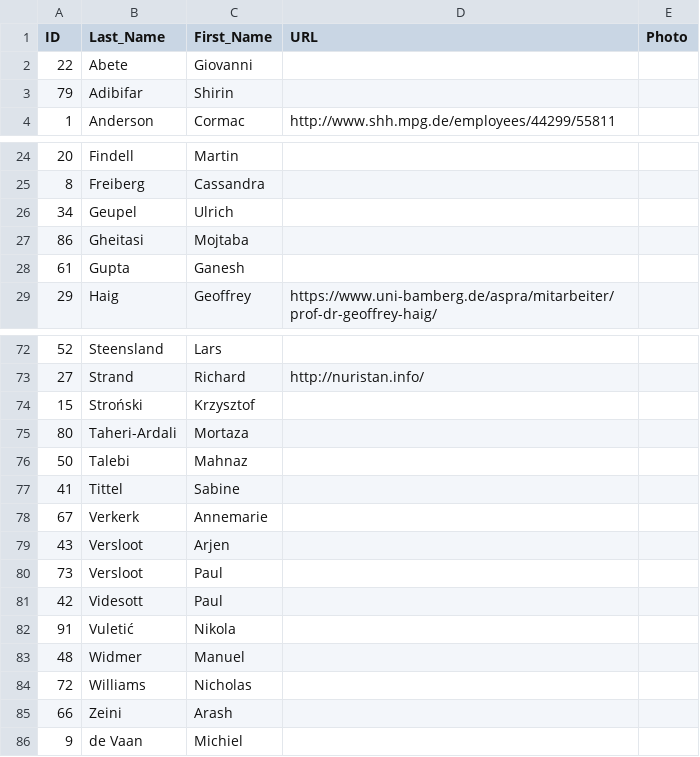
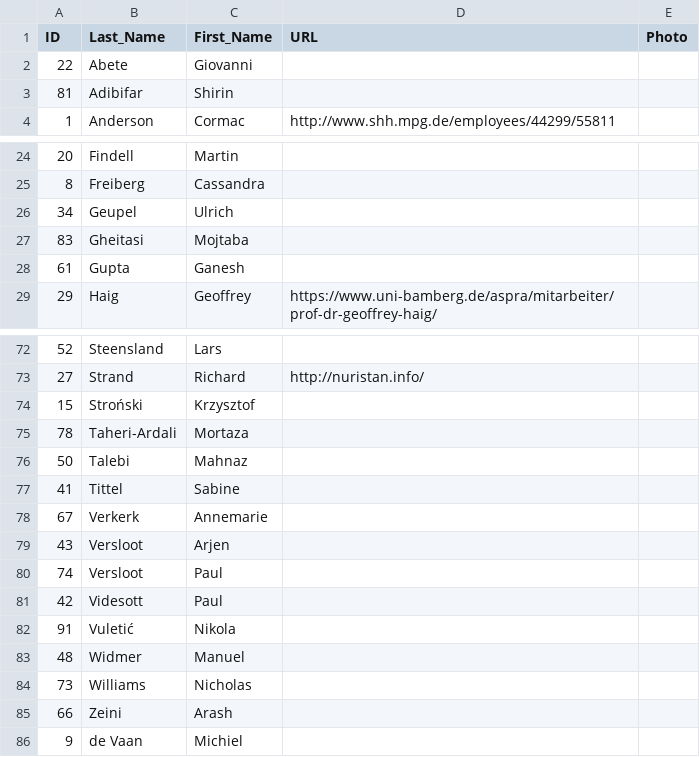
Before and after one commit to lexibank/iecor, a CSV file: cldf/authors.csv, drawn as a sheet; only a part is shown, gaps mark what is left out; the diff covers the shown part only.

```diff
--- a/cldf/authors.csv
+++ b/cldf/authors.csv
@@ -2,3 +2,3 @@ ID,Last_Name,First_Name,URL,Photo
 22,Abete,Giovanni,,
-79,Adibifar,Shirin,,
+81,Adibifar,Shirin,,
 1,Anderson,Cormac,http://www.shh.mpg.de/employees/44299/55811,
@@ -26,3 +26,3 @@ ID,Last_Name,First_Name,URL,Photo
 34,Geupel,Ulrich,,
-86,Gheitasi,Mojtaba,,
+83,Gheitasi,Mojtaba,,
 61,Gupta,Ganesh,,
@@ -74,3 +74,3 @@ ID,Last_Name,First_Name,URL,Photo
 15,Stroński,Krzysztof,,
-80,Taheri-Ardali,Mortaza,,
+78,Taheri-Ardali,Mortaza,,
 50,Talebi,Mahnaz,,
@@ -79,3 +79,3 @@ ID,Last_Name,First_Name,URL,Photo
 43,Versloot,Arjen,,
-73,Versloot,Paul,,
+74,Versloot,Paul,,
 42,Videsott,Paul,,
@@ -83,3 +83,3 @@ ID,Last_Name,First_Name,URL,Photo
 48,Widmer,Manuel,,
-72,Williams,Nicholas,,
+73,Williams,Nicholas,,
 66,Zeini,Arash,,
```
Also changed, not shown: 12 edited cells elsewhere in this file, 2 other files.
